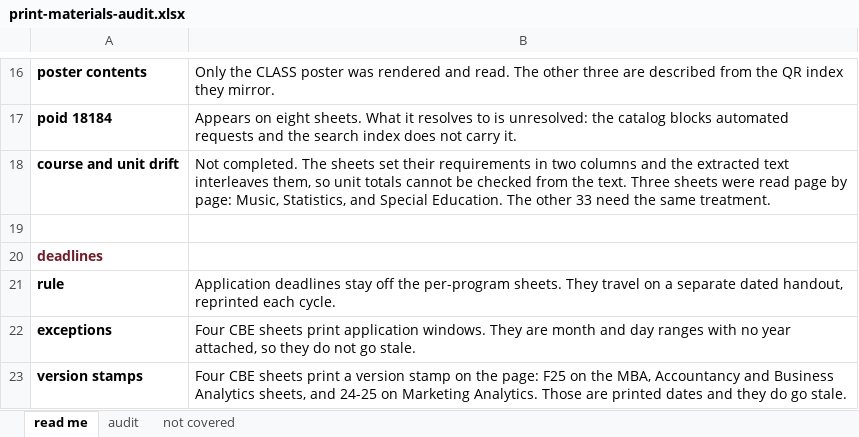
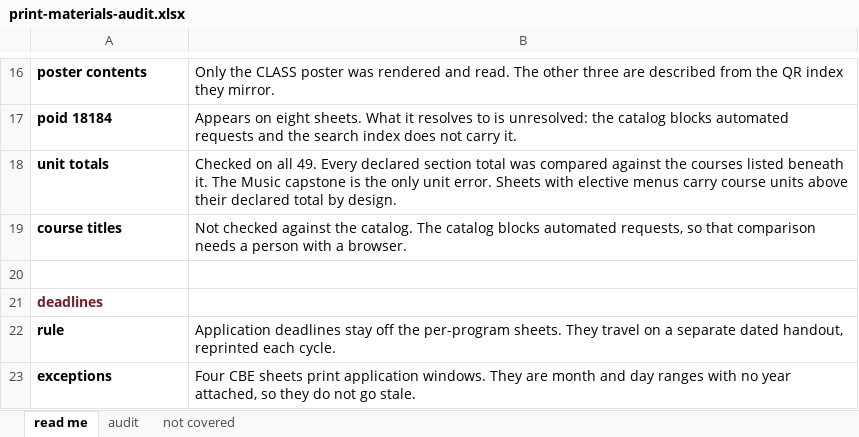
Before and after one commit to csuebmusic/music-curriculum, an Excel workbook: committee/grad-facilitator/documents/print-materials-audit.xlsx, sheet read me, drawn as a sheet; only a part is shown, gaps mark what is left out; the shorter side is filled out with more unchanged rows; values as stored, in another font and other column widths than the file's, no borders; removed rows and columns are numbered as before the commit, all else as after; the diff names each change by its address in the sheet, - before the commit and + after, or states it on an @@ line.

Commit message:
Complete the unit total check across all 49 sheets
Columns are now separated by extracting glyph positions and
splitting each row at the page gutter, so requirements sections
and their course lines read in order.

Every declared section total was checked against the courses
beneath it. The Music capstone remains the only unit error.
Sheets with elective menus carry course units above their
declared totals by design and are not errors. Hospitality,
History and Statistics were read in full and are correct.

The History sheet prints "Repeat course three times for 12
units:" above its repeated course, which is the pattern the Music
sheet is missing.

Course titles and numbers remain unchecked against the catalog,
which blocks automated requests.

```diff
--- a/committee/grad-facilitator/documents/print-materials-audit.xlsx (sheet read me)
+++ b/committee/grad-facilitator/documents/print-materials-audit.xlsx (sheet read me)
-row 18: course and unit drift | Not completed. The sheets set their requirements in two columns and the extracted text interleaves them, so unit totals cannot be checked from the text. Three sheets were read page by page: Music, Statistics, and Special Education. The other 33 need the same treatment.
+row 18: unit totals | Checked on all 49. Every declared section total was compared against the courses listed beneath it. The Music capstone is the only unit error. Sheets with elective menus carry course units above their declared total by design.
+row 19: course titles | Not checked against the catalog. The catalog blocks automated requests, so that comparison needs a person with a browser.
```
Also changed, not shown: 1 other file.
